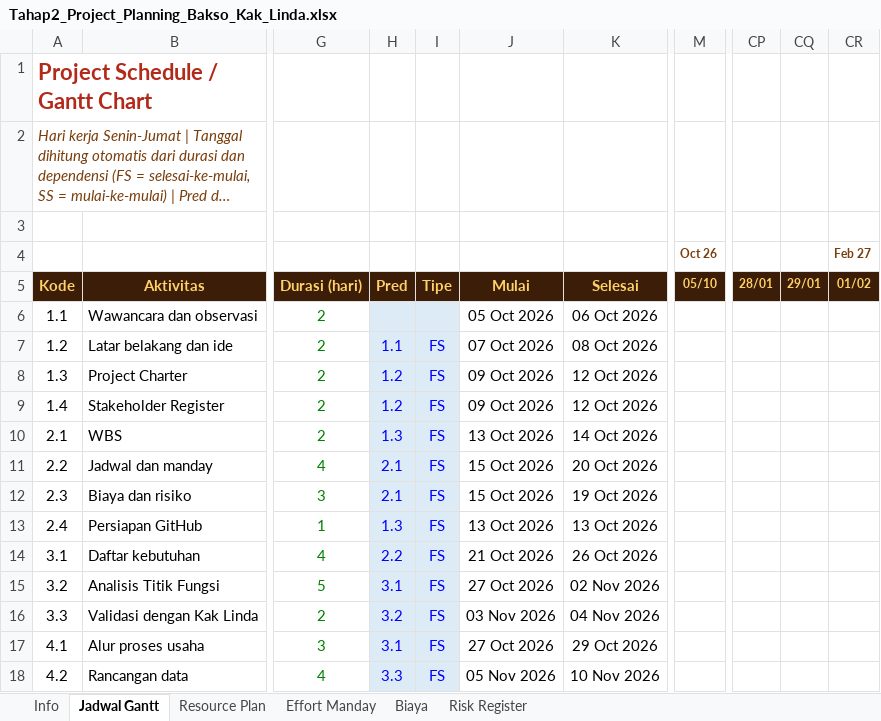
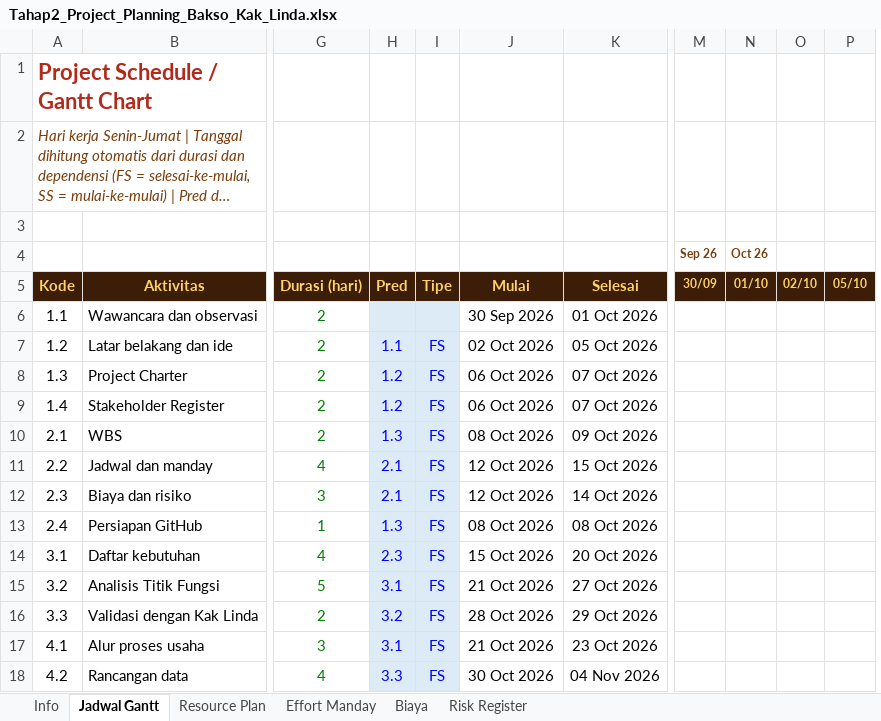
Before and after one commit to MPPL01022026/Kelompok-12, an Excel workbook: docs/tahap-2-project-planning/Tahap2_Project_Planning_Bakso_Kak_Linda.xlsx, sheet Jadwal Gantt, drawn as a sheet; only a part is shown, gaps mark what is left out; long unchanged cells end in …; values as stored, in another font and other column widths than the file's, no borders; conditional formats not drawn; removed rows and columns are numbered as before the commit, all else as after; the diff covers the shown part only; the diff names each change by its address in the sheet, - before the commit and + after, or states it on an @@ line.

```diff
--- a/docs/tahap-2-project-planning/Tahap2_Project_Planning_Bakso_Kak_Linda.xlsx (sheet Jadwal Gantt)
+++ b/docs/tahap-2-project-planning/Tahap2_Project_Planning_Bakso_Kak_Linda.xlsx (sheet Jadwal Gantt)
+column M, rows 4-5: Sep 26 | 30/09
+column N, rows 4-5: Oct 26 | 01/10
+column O, row 5: 02/10
-column CP, row 5: 28/01
-column CQ, row 5: 29/01
-column CR, rows 4-5: Feb 27 | 01/02
-P4: Oct 26
+P4: (empty)
-J6: 05 Oct 2026
+J6: 30 Sep 2026
-K6: 06 Oct 2026
+K6: 01 Oct 2026
-J7: 07 Oct 2026
+J7: 02 Oct 2026
-K7: 08 Oct 2026
+K7: 05 Oct 2026
-J8:J9: 09 Oct 2026
+J8:J9: 06 Oct 2026
-K8:K9: 12 Oct 2026
+K8:K9: 07 Oct 2026
-J10: 13 Oct 2026
+J10: 08 Oct 2026
-K10: 14 Oct 2026
+K10: 09 Oct 2026
-J11:J12: 15 Oct 2026
+J11:J12: 12 Oct 2026
-K11: 20 Oct 2026
+K11: 15 Oct 2026
-K12: 19 Oct 2026
+K12: 14 Oct 2026
-J13: 13 Oct 2026
+J13: 08 Oct 2026
-K13: 13 Oct 2026
+K13: 08 Oct 2026
-H14: 2.2
+H14: 2.3
-J14: 21 Oct 2026
+J14: 15 Oct 2026
-K14: 26 Oct 2026
+K14: 20 Oct 2026
-J15: 27 Oct 2026
+J15: 21 Oct 2026
-K15: 02 Nov 2026
+K15: 27 Oct 2026
-J16: 03 Nov 2026
+J16: 28 Oct 2026
-K16: 04 Nov 2026
+K16: 29 Oct 2026
-J17: 27 Oct 2026
+J17: 21 Oct 2026
-K17: 29 Oct 2026
+K17: 23 Oct 2026
-J18: 05 Nov 2026
+J18: 30 Oct 2026
-K18: 10 Nov 2026
+K18: 04 Nov 2026
```
Also changed, not shown: 54 edited cells elsewhere in this sheet, sheet Risk Register, sheet Info, sheet Resource Plan, formulas that keep their value, 16 other files.
